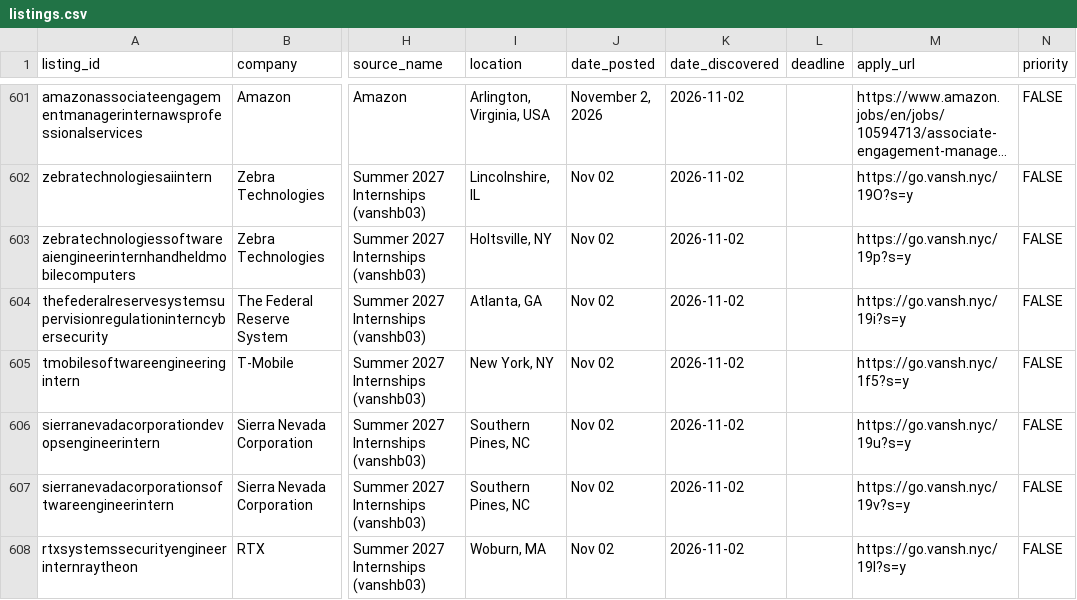
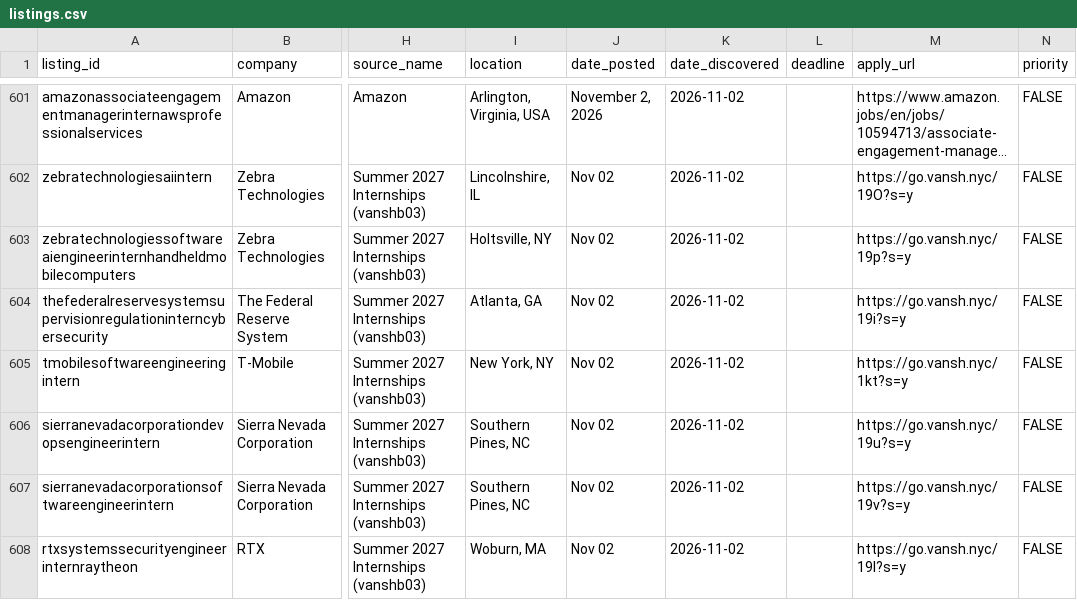
Before and after one commit to shivendaw-byte/internship-watcher, a CSV file: listings.csv, drawn as a sheet; only a part is shown, gaps mark what is left out; long unchanged cells end in …; the diff names each change by its address in the sheet, - before the commit and + after, or states it on an @@ line.

```diff
--- a/listings.csv
+++ b/listings.csv
-M605 (apply_url): https://go.vansh.nyc/1f5?s=y
+M605 (apply_url): https://go.vansh.nyc/1kt?s=y
```
Also changed, not shown: 1 other file.
